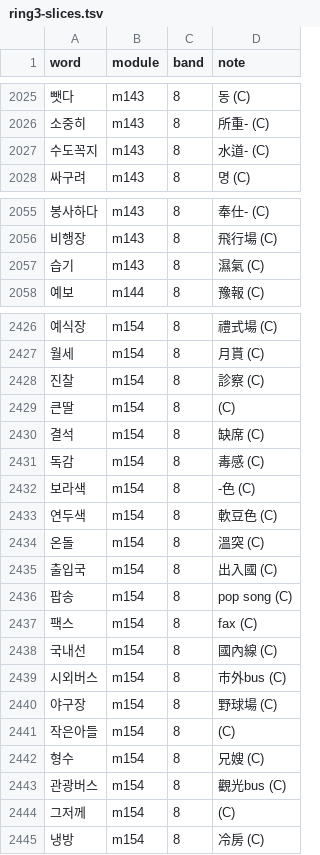
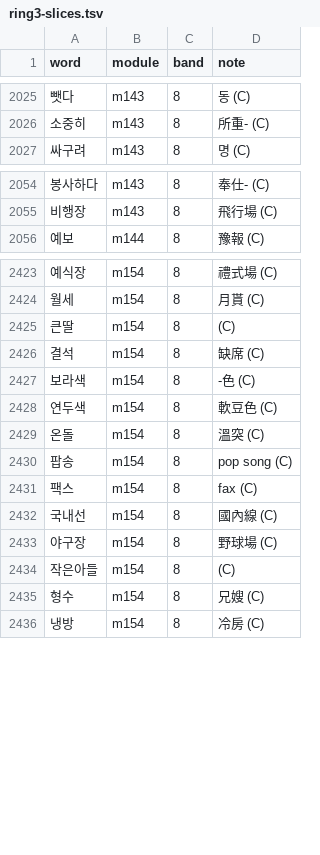
Before and after one commit to nwilliams22/daneo, a TSV file: reference/ring3-slices.tsv, drawn as a sheet; only a part is shown, gaps mark what is left out; the diff covers the shown part only; the diff names each change by its address in the sheet, - before the commit and + after, or states it on an @@ line.

Commit message:
fix(content): restore m52-m54 word minimums

```diff
--- a/reference/ring3-slices.tsv
+++ b/reference/ring3-slices.tsv
-row 2027: 수도꼭지 | m143 | 8 | 水道- (C)
-row 2057: 습기 | m143 | 8 | 濕氣 (C)
-row 2428: 진찰 | m154 | 8 | 診察 (C)
-row 2431: 독감 | m154 | 8 | 毒感 (C)
-row 2435: 출입국 | m154 | 8 | 出入國 (C)
-row 2439: 시외버스 | m154 | 8 | 市外bus (C)
-row 2443: 관광버스 | m154 | 8 | 觀光bus (C)
-row 2444: 그저께 | m154 | 8 | (C)
```
Also changed, not shown: 1 removed row elsewhere in this file, reference/ring2-slices.tsv, 14 other files.
